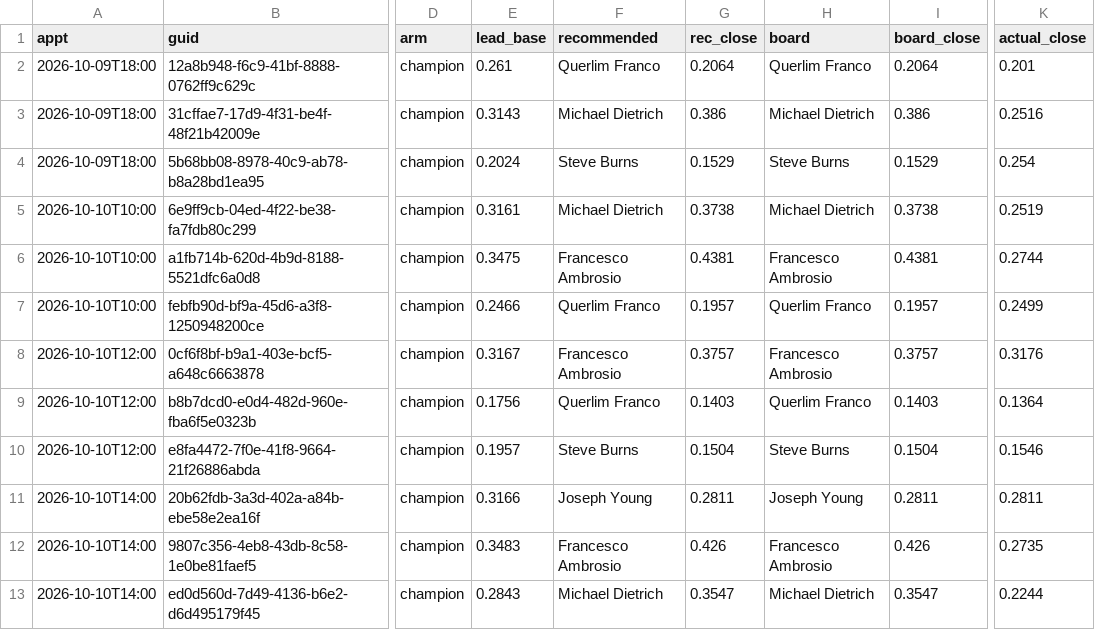
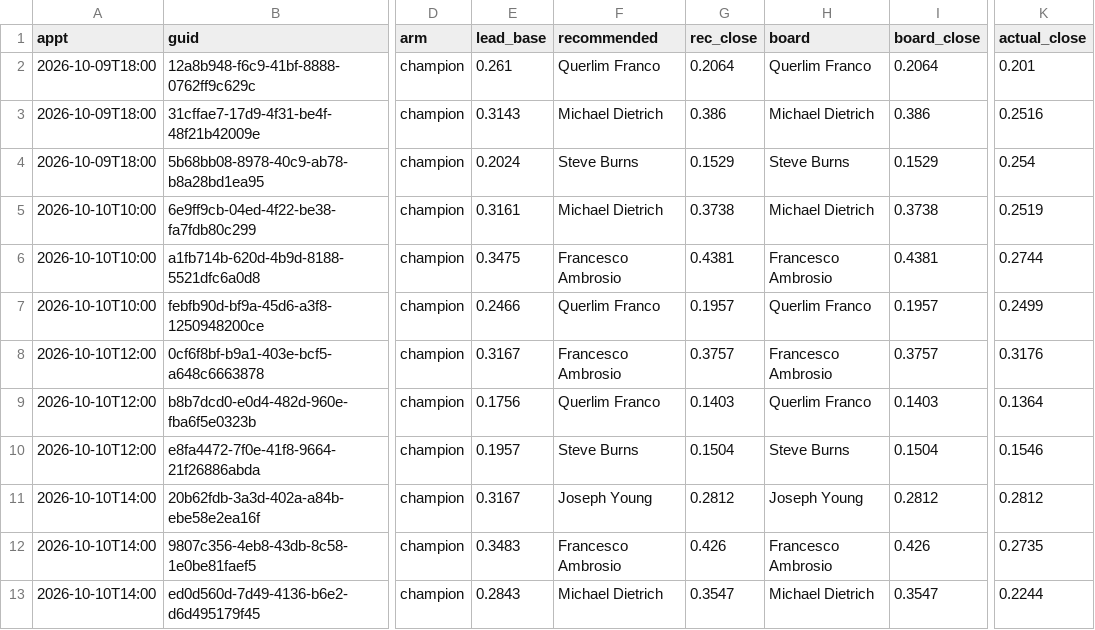
Before and after one commit to rapidhsg/rr-metrics-data, a CSV file: sales-board-engine/memory/outcomes.csv, drawn as a sheet; only a part is shown, gaps mark what is left out; the diff names each change by its address in the sheet, - before the commit and + after, or states it on an @@ line.

```diff
--- a/sales-board-engine/memory/outcomes.csv
+++ b/sales-board-engine/memory/outcomes.csv
-E11 (lead_base): 0.3166
+E11 (lead_base): 0.3167
-G11 (rec_close): 0.2811
+G11 (rec_close): 0.2812
-I11 (board_close): 0.2811
+I11 (board_close): 0.2812
-K11 (actual_close): 0.2811
+K11 (actual_close): 0.2812
```
Also changed, not shown: sales-board-engine/memory/forecasts.csv, sales-board-engine/memory/plans.csv, 1 other file.
